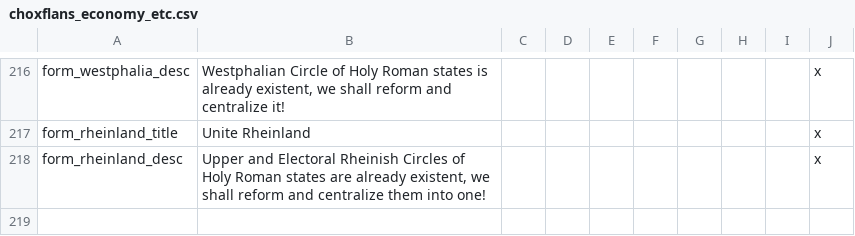
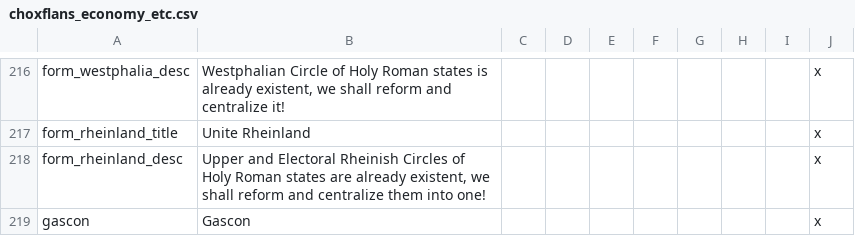
Before and after one commit to AoE-guys/AoE-SP-VERSION-DISCONTINUED-, a CSV file: AOE/localisation/choxflans_economy_etc.csv, drawn as a sheet; only a part is shown, gaps mark what is left out.

Commit message:
yall bitched bout Gascons, now u have em

```diff
--- a/AOE/localisation/choxflans_economy_etc.csv
+++ b/AOE/localisation/choxflans_economy_etc.csv
@@ -218 +218,2 @@ form_rheinland_title;Unite Rheinland;;;;;;;;x
 form_rheinland_desc;Upper and Electoral Rheinish Circles of Holy Roman states are already existent, we shall reform and centralize them into one!;;;;;;;;x
+gascon;Gascon;;;;;;;;x
```
Also changed, not shown: 8 other files.
